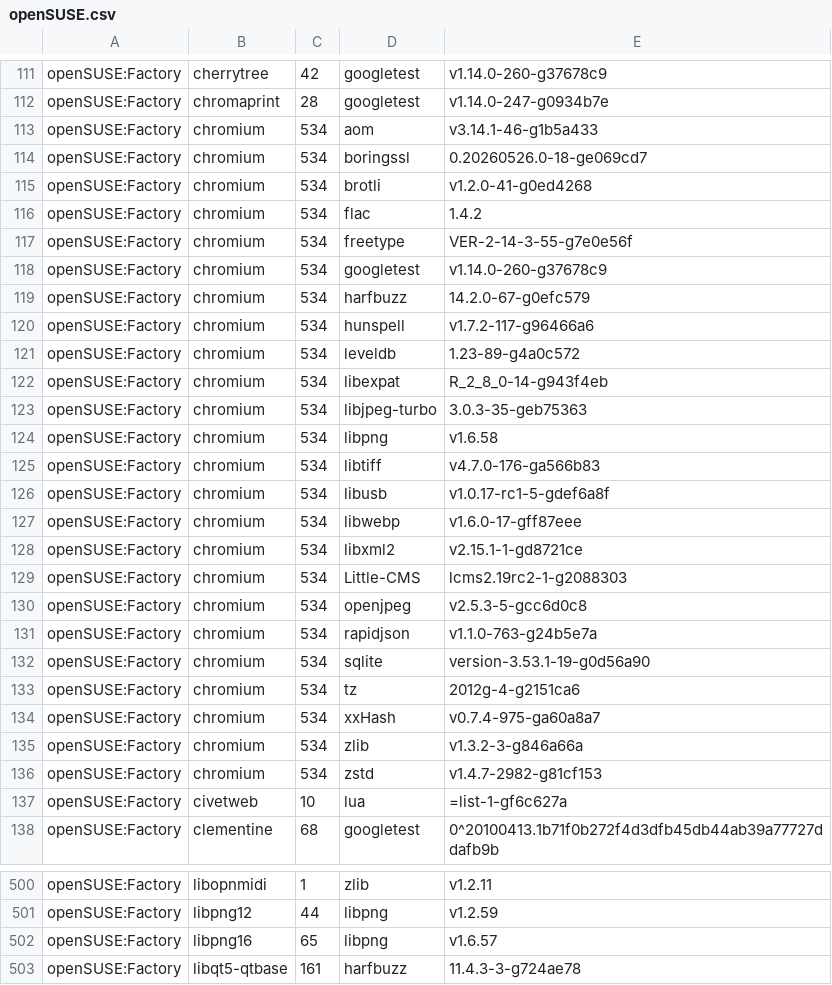
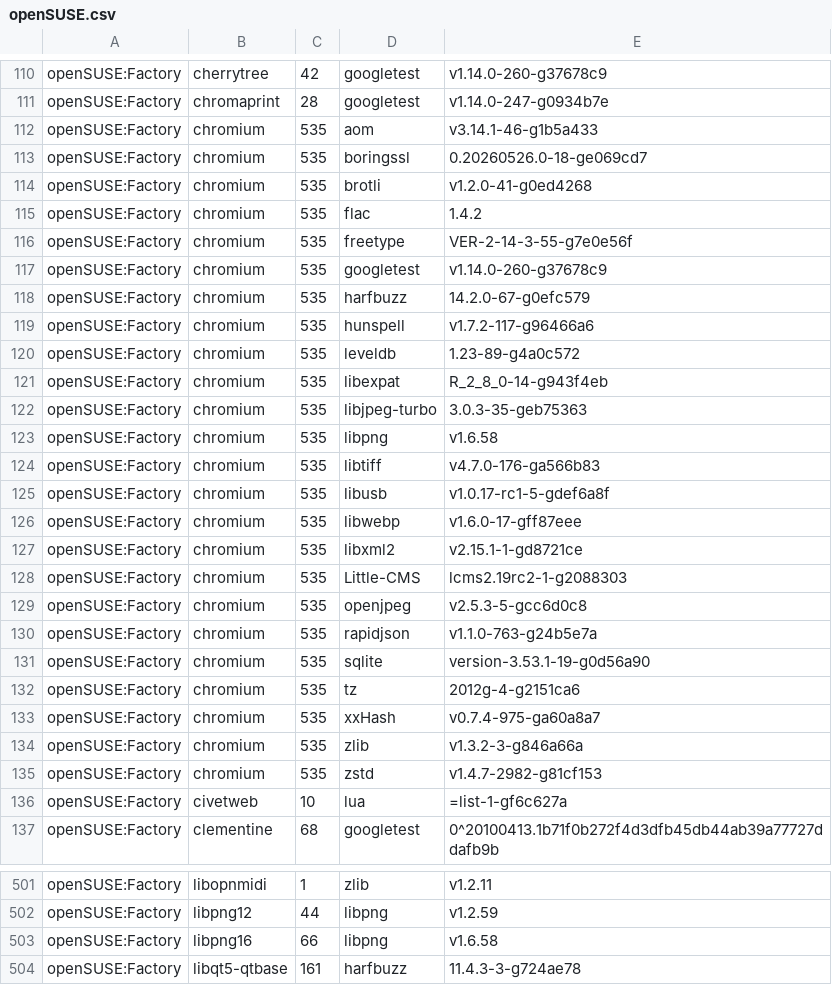
Before and after one commit to wfrisch/idlib_results, a CSV file: openSUSE.csv, drawn as a sheet; only a part is shown, gaps mark what is left out; the diff covers the shown part only.

```diff
--- a/openSUSE.csv
+++ b/openSUSE.csv
@@ -112,26 +111,26 @@
 "openSUSE:Factory","chromaprint","28","googletest","v1.14.0-247-g0934b7e"
-"openSUSE:Factory","chromium","534","aom","v3.14.1-46-g1b5a433"
-"openSUSE:Factory","chromium","534","boringssl","0.20260526.0-18-ge069cd7"
-"openSUSE:Factory","chromium","534","brotli","v1.2.0-41-g0ed4268"
-"openSUSE:Factory","chromium","534","flac","1.4.2"
-"openSUSE:Factory","chromium","534","freetype","VER-2-14-3-55-g7e0e56f"
-"openSUSE:Factory","chromium","534","googletest","v1.14.0-260-g37678c9"
-"openSUSE:Factory","chromium","534","harfbuzz","14.2.0-67-g0efc579"
-"openSUSE:Factory","chromium","534","hunspell","v1.7.2-117-g96466a6"
-"openSUSE:Factory","chromium","534","leveldb","1.23-89-g4a0c572"
-"openSUSE:Factory","chromium","534","libexpat","R_2_8_0-14-g943f4eb"
-"openSUSE:Factory","chromium","534","libjpeg-turbo","3.0.3-35-geb75363"
-"openSUSE:Factory","chromium","534","libpng","v1.6.58"
-"openSUSE:Factory","chromium","534","libtiff","v4.7.0-176-ga566b83"
-"openSUSE:Factory","chromium","534","libusb","v1.0.17-rc1-5-gdef6a8f"
-"openSUSE:Factory","chromium","534","libwebp","v1.6.0-17-gff87eee"
-"openSUSE:Factory","chromium","534","libxml2","v2.15.1-1-gd8721ce"
-"openSUSE:Factory","chromium","534","Little-CMS","lcms2.19rc2-1-g2088303"
-"openSUSE:Factory","chromium","534","openjpeg","v2.5.3-5-gcc6d0c8"
-"openSUSE:Factory","chromium","534","rapidjson","v1.1.0-763-g24b5e7a"
-"openSUSE:Factory","chromium","534","sqlite","version-3.53.1-19-g0d56a90"
-"openSUSE:Factory","chromium","534","tz","2012g-4-g2151ca6"
-"openSUSE:Factory","chromium","534","xxHash","v0.7.4-975-ga60a8a7"
-"openSUSE:Factory","chromium","534","zlib","v1.3.2-3-g846a66a"
-"openSUSE:Factory","chromium","534","zstd","v1.4.7-2982-g81cf153"
+"openSUSE:Factory","chromium","535","aom","v3.14.1-46-g1b5a433"
+"openSUSE:Factory","chromium","535","boringssl","0.20260526.0-18-ge069cd7"
+"openSUSE:Factory","chromium","535","brotli","v1.2.0-41-g0ed4268"
+"openSUSE:Factory","chromium","535","flac","1.4.2"
+"openSUSE:Factory","chromium","535","freetype","VER-2-14-3-55-g7e0e56f"
+"openSUSE:Factory","chromium","535","googletest","v1.14.0-260-g37678c9"
+"openSUSE:Factory","chromium","535","harfbuzz","14.2.0-67-g0efc579"
+"openSUSE:Factory","chromium","535","hunspell","v1.7.2-117-g96466a6"
+"openSUSE:Factory","chromium","535","leveldb","1.23-89-g4a0c572"
+"openSUSE:Factory","chromium","535","libexpat","R_2_8_0-14-g943f4eb"
+"openSUSE:Factory","chromium","535","libjpeg-turbo","3.0.3-35-geb75363"
+"openSUSE:Factory","chromium","535","libpng","v1.6.58"
+"openSUSE:Factory","chromium","535","libtiff","v4.7.0-176-ga566b83"
+"openSUSE:Factory","chromium","535","libusb","v1.0.17-rc1-5-gdef6a8f"
+"openSUSE:Factory","chromium","535","libwebp","v1.6.0-17-gff87eee"
+"openSUSE:Factory","chromium","535","libxml2","v2.15.1-1-gd8721ce"
+"openSUSE:Factory","chromium","535","Little-CMS","lcms2.19rc2-1-g2088303"
+"openSUSE:Factory","chromium","535","openjpeg","v2.5.3-5-gcc6d0c8"
+"openSUSE:Factory","chromium","535","rapidjson","v1.1.0-763-g24b5e7a"
+"openSUSE:Factory","chromium","535","sqlite","version-3.53.1-19-g0d56a90"
+"openSUSE:Factory","chromium","535","tz","2012g-4-g2151ca6"
+"openSUSE:Factory","chromium","535","xxHash","v0.7.4-975-ga60a8a7"
+"openSUSE:Factory","chromium","535","zlib","v1.3.2-3-g846a66a"
+"openSUSE:Factory","chromium","535","zstd","v1.4.7-2982-g81cf153"
 "openSUSE:Factory","civetweb","10","lua","=list-1-gf6c627a"
@@ -501,3 +502,3 @@
 "openSUSE:Factory","libpng12","44","libpng","v1.2.59"
-"openSUSE:Factory","libpng16","65","libpng","v1.6.57"
+"openSUSE:Factory","libpng16","66","libpng","v1.6.58"
 "openSUSE:Factory","libqt5-qtbase","161","harfbuzz","11.4.3-3-g724ae78"
```
Also changed, not shown: 9 added rows, 3 removed rows and 79 edited cells elsewhere in this file.
